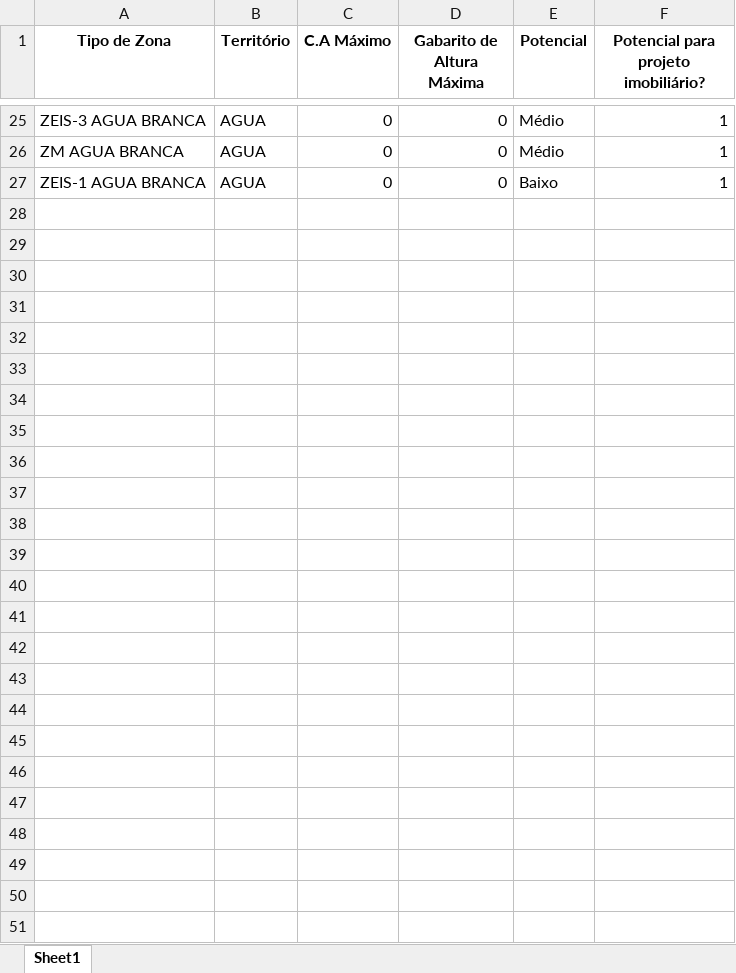
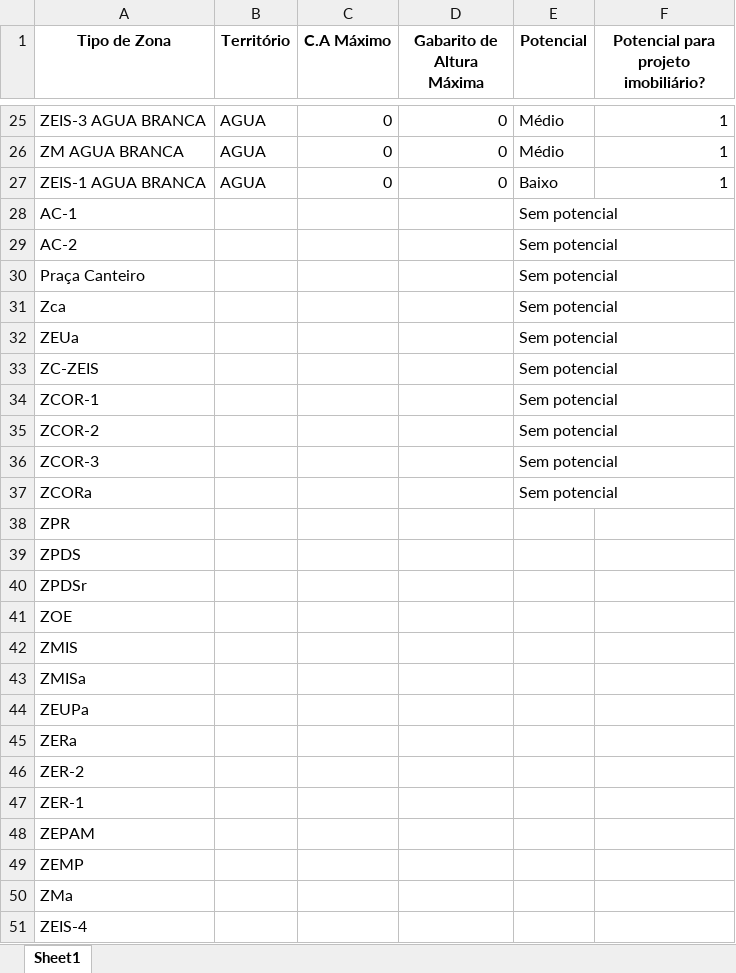
Before and after one commit to Pedro-coelho887/NORTIS-OFICIAL, an Excel workbook: streamlit_app_v.7/data/lookups/Zonas_operacao_urbana_completo_Vibra.xlsx, sheet Sheet1, drawn as a sheet; only a part is shown, gaps mark what is left out; values as stored, in another font and other column widths than the file's, no borders; the diff covers the shown part only; the diff names each change by its address in the sheet, - before the commit and + after, or states it on an @@ line.

Commit message:
update data

```diff
--- a/streamlit_app_v.7/data/lookups/Zonas_operacao_urbana_completo_Vibra.xlsx (sheet Sheet1)
+++ b/streamlit_app_v.7/data/lookups/Zonas_operacao_urbana_completo_Vibra.xlsx (sheet Sheet1)
+row 28: AC-1 |  |  |  | Sem potencial
+row 29: AC-2 |  |  |  | Sem potencial
+row 30: Praça Canteiro |  |  |  | Sem potencial
+row 31: Zca |  |  |  | Sem potencial
+row 32: ZEUa |  |  |  | Sem potencial
+row 33: ZC-ZEIS |  |  |  | Sem potencial
+row 34: ZCOR-1 |  |  |  | Sem potencial
+row 35: ZCOR-2 |  |  |  | Sem potencial
+row 36: ZCOR-3 |  |  |  | Sem potencial
+row 37: ZCORa |  |  |  | Sem potencial
+row 38: ZPR
+row 39: ZPDS
+row 40: ZPDSr
+row 41: ZOE
+row 42: ZMIS
+row 43: ZMISa
+row 44: ZEUPa
+row 45: ZERa
+row 46: ZER-2
+row 47: ZER-1
+row 48: ZEPAM
+row 49: ZEMP
+row 50: ZMa
+row 51: ZEIS-4
```
Also changed, not shown: 1 edited cell elsewhere in this sheet, streamlit_app_v.7/data/lookups/Zonas_fora_de_operacao_urbana_att_2.xlsx.
